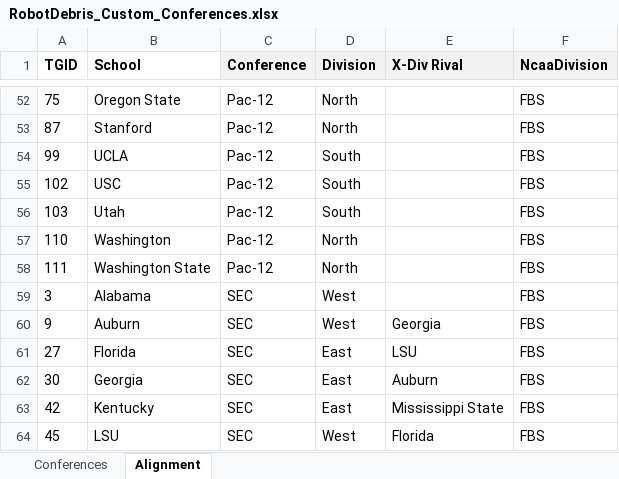
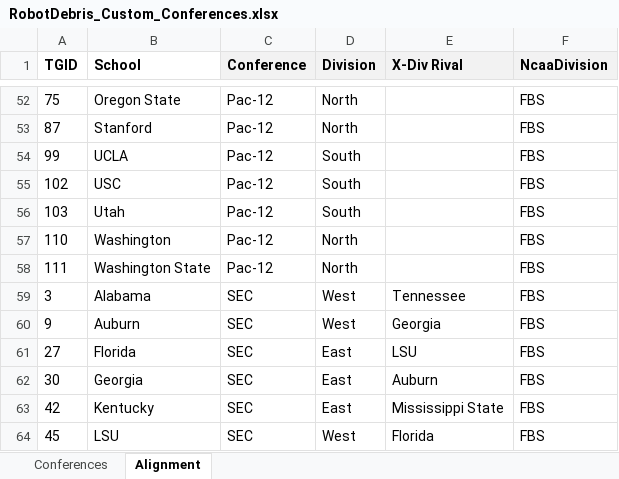
Before and after one commit to jet5195/NCAA-PS2-Scheduler-UI, an Excel workbook: example excel docs/RobotDebris_Custom_Conferences.xlsx, sheet Alignment, drawn as a sheet; only a part is shown, gaps mark what is left out; values as stored, in another font and other column widths than the file's, no borders; the diff names each change by its address in the sheet, - before the commit and + after, or states it on an @@ line.

```diff
--- a/example excel docs/RobotDebris_Custom_Conferences.xlsx (sheet Alignment)
+++ b/example excel docs/RobotDebris_Custom_Conferences.xlsx (sheet Alignment)
-E59 (X-Div Rival): (empty)
+E59 (X-Div Rival): Tennessee
```
Also changed, not shown: 7 other files.
